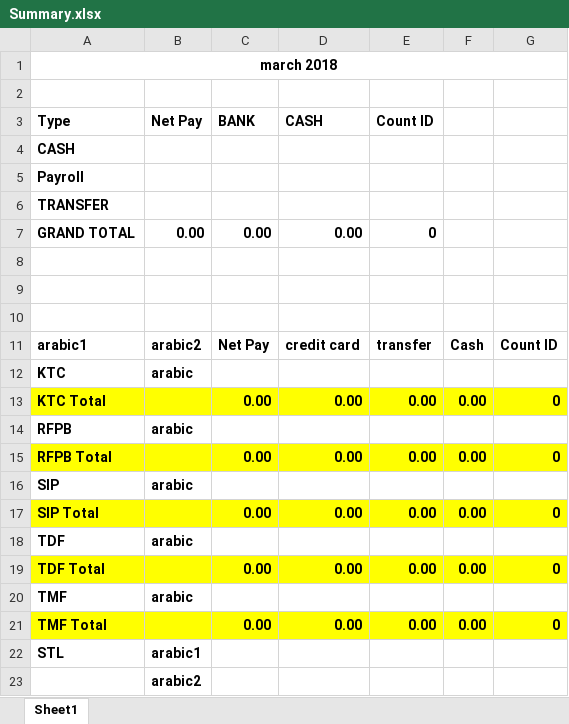
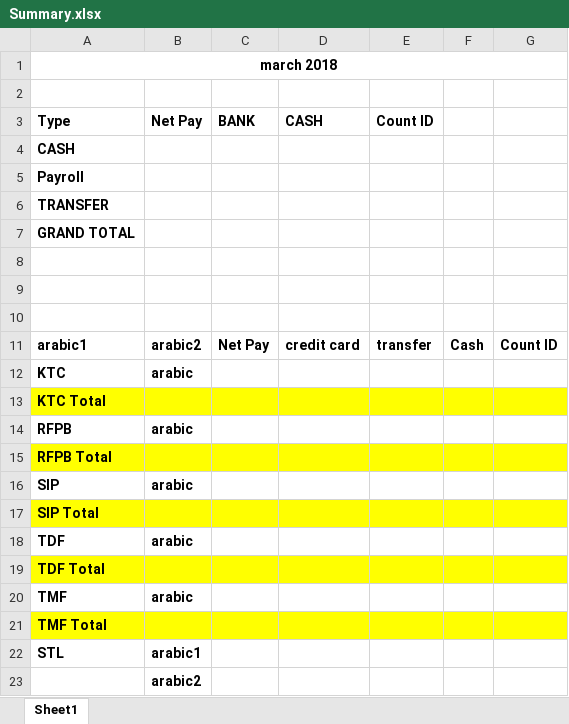
Before and after one commit to j1rjacob/STLAuto, an Excel workbook: STLx/Template/Summary.xlsx, sheet Sheet1, drawn as a sheet; only a part is shown; values as stored, in another font and other column widths than the file's, no borders; removed rows and columns are numbered as before the commit, all else as after; the diff names each change by its address in the sheet, - before the commit and + after, or states it on an @@ line.

Commit message:
update summary

```diff
--- a/STLx/Template/Summary.xlsx (sheet Sheet1)
+++ b/STLx/Template/Summary.xlsx (sheet Sheet1)
-row 7: GRAND TOTAL | 0.00 | 0.00 | 0.00 | 0
+row 7: GRAND TOTAL
-row 13: KTC Total |  | 0.00 | 0.00 | 0.00 | 0.00 | 0
+row 13: KTC Total
-row 15: RFPB Total |  | 0.00 | 0.00 | 0.00 | 0.00 | 0
+row 15: RFPB Total
-row 17: SIP Total |  | 0.00 | 0.00 | 0.00 | 0.00 | 0
+row 17: SIP Total
-row 19: TDF Total |  | 0.00 | 0.00 | 0.00 | 0.00 | 0
+row 19: TDF Total
-row 21: TMF Total |  | 0.00 | 0.00 | 0.00 | 0.00 | 0
+row 21: TMF Total
```
Also changed, not shown: 1 other file.
